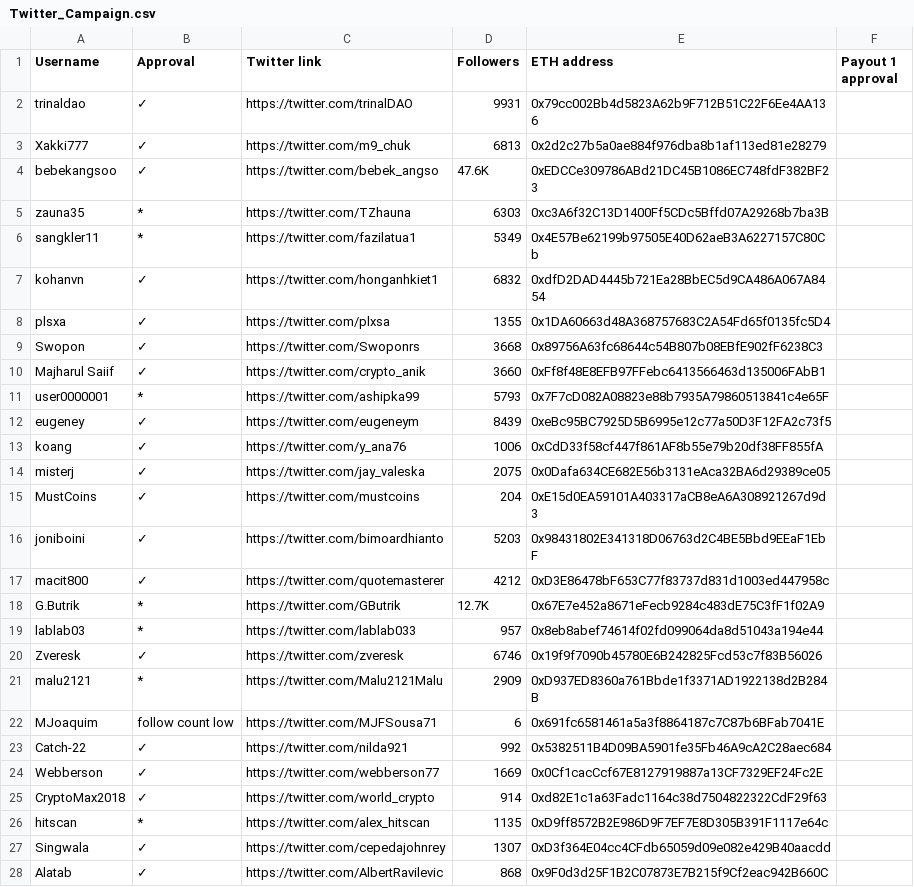
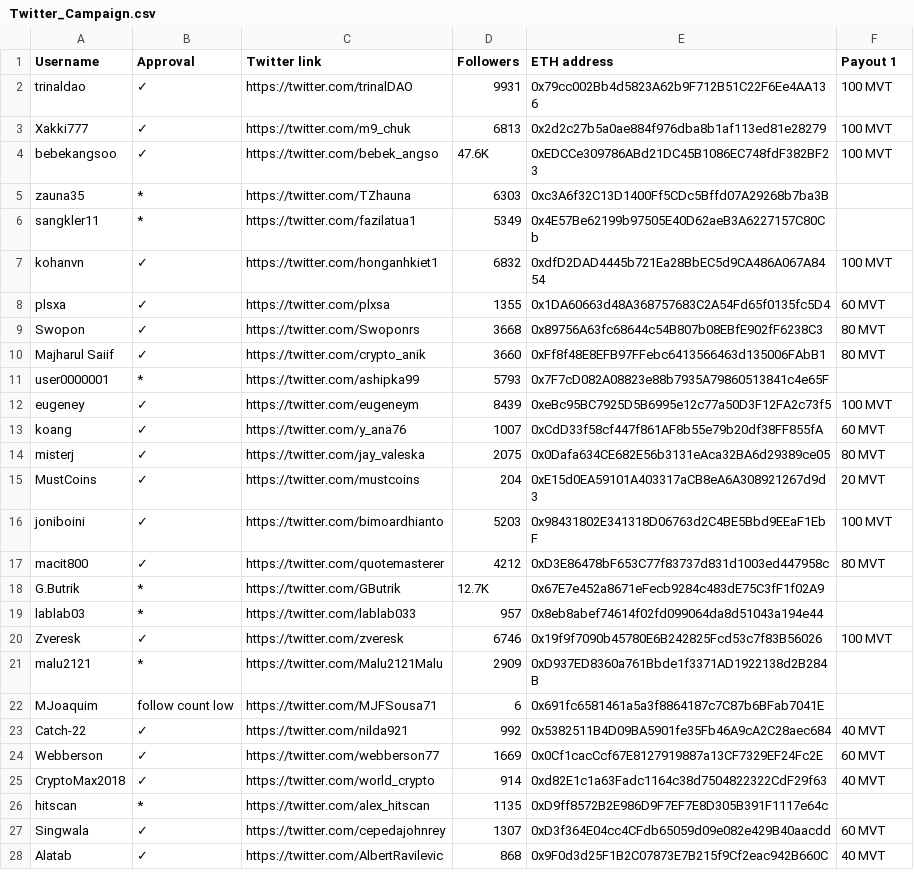
Before and after one commit to MovementDAO/Bounties, a CSV file: Twitter_Campaign.csv, drawn as a sheet; only a part is shown; the diff covers the shown part only.

Commit message:
Update Twitter_Campaign.csv

```diff
--- a/Twitter_Campaign.csv
+++ b/Twitter_Campaign.csv
@@ -1,28 +1,28 @@
-Username,Approval,Twitter link,Followers,ETH address,Payout 1 approval
-trinaldao,✓,https://twitter.com/trinalDAO,9931,0x79cc002Bb4d5823A62b9F712B51C22F6Ee4AA136,
-Xakki777,✓,https://twitter.com/m9_chuk,6813,0x2d2c27b5a0ae884f976dba8b1af113ed81e28279,
-bebekangsoo,✓,https://twitter.com/bebek_angso,47.6K,0xEDCCe309786ABd21DC45B1086EC748fdF382BF23,
+Username,Approval,Twitter link,Followers,ETH address,Payout 1
+trinaldao,✓,https://twitter.com/trinalDAO,9931,0x79cc002Bb4d5823A62b9F712B51C22F6Ee4AA136,100 MVT
+Xakki777,✓,https://twitter.com/m9_chuk,6813,0x2d2c27b5a0ae884f976dba8b1af113ed81e28279,100 MVT
+bebekangsoo,✓,https://twitter.com/bebek_angso,47.6K,0xEDCCe309786ABd21DC45B1086EC748fdF382BF23,100 MVT
 zauna35,*,https://twitter.com/TZhauna,6303,0xc3A6f32C13D1400Ff5CDc5Bffd07A29268b7ba3B,
 sangkler11,*,https://twitter.com/fazilatua1,5349,0x4E57Be62199b97505E40D62aeB3A6227157C80Cb,
-kohanvn,✓,https://twitter.com/honganhkiet1,6832,0xdfD2DAD4445b721Ea28BbEC5d9CA486A067A8454,
-plsxa,✓,https://twitter.com/plxsa,1355,0x1DA60663d48A368757683C2A54Fd65f0135fc5D4,
-Swopon,✓,https://twitter.com/Swoponrs,3668,0x89756A63fc68644c54B807b08EBfE902fF6238C3,
-Majharul Saiif,✓,https://twitter.com/crypto_anik,3660,0xFf8f48E8EFB97FFebc6413566463d135006FAbB1,
+kohanvn,✓,https://twitter.com/honganhkiet1,6832,0xdfD2DAD4445b721Ea28BbEC5d9CA486A067A8454,100 MVT
+plsxa,✓,https://twitter.com/plxsa,1355,0x1DA60663d48A368757683C2A54Fd65f0135fc5D4,60 MVT
+Swopon,✓,https://twitter.com/Swoponrs,3668,0x89756A63fc68644c54B807b08EBfE902fF6238C3,80 MVT
+Majharul Saiif,✓,https://twitter.com/crypto_anik,3660,0xFf8f48E8EFB97FFebc6413566463d135006FAbB1,80 MVT
 user0000001,*,https://twitter.com/ashipka99,5793,0x7F7cD082A08823e88b7935A79860513841c4e65F,
-eugeney,✓,https://twitter.com/eugeneym,8439,0xeBc95BC7925D5B6995e12c77a50D3F12FA2c73f5,
-koang,✓,https://twitter.com/y_ana76,1006,0xCdD33f58cf447f861AF8b55e79b20df38FF855fA,
-misterj,✓,https://twitter.com/jay_valeska,2075,0x0Dafa634CE682E56b3131eAca32BA6d29389ce05,
-MustCoins,✓,https://twitter.com/mustcoins,204,0xE15d0EA59101A403317aCB8eA6A308921267d9d3,
-joniboini,✓,https://twitter.com/bimoardhianto,5203,0x98431802E341318D06763d2C4BE5Bbd9EEaF1EbF,
-macit800,✓,https://twitter.com/quotemasterer,4212,0xD3E86478bF653C77f83737d831d1003ed447958c,
+eugeney,✓,https://twitter.com/eugeneym,8439,0xeBc95BC7925D5B6995e12c77a50D3F12FA2c73f5,100 MVT
+koang,✓,https://twitter.com/y_ana76,1007,0xCdD33f58cf447f861AF8b55e79b20df38FF855fA,60 MVT
+misterj,✓,https://twitter.com/jay_valeska,2075,0x0Dafa634CE682E56b3131eAca32BA6d29389ce05,80 MVT
+MustCoins,✓,https://twitter.com/mustcoins,204,0xE15d0EA59101A403317aCB8eA6A308921267d9d3,20 MVT
+joniboini,✓,https://twitter.com/bimoardhianto,5203,0x98431802E341318D06763d2C4BE5Bbd9EEaF1EbF,100 MVT
+macit800,✓,https://twitter.com/quotemasterer,4212,0xD3E86478bF653C77f83737d831d1003ed447958c,80 MVT
 G.Butrik,*,https://twitter.com/GButrik,12.7K,0x67E7e452a8671eFecb9284c483dE75C3fF1f02A9,
 lablab03,*,https://twitter.com/lablab033,957,0x8eb8abef74614f02fd099064da8d51043a194e44,
-Zveresk,✓,https://twitter.com/zveresk,6746,0x19f9f7090b45780E6B242825Fcd53c7f83B56026,
+Zveresk,✓,https://twitter.com/zveresk,6746,0x19f9f7090b45780E6B242825Fcd53c7f83B56026,100 MVT
 malu2121,*,https://twitter.com/Malu2121Malu,2909,0xD937ED8360a761Bbde1f3371AD1922138d2B284B,
 MJoaquim,follow count low,https://twitter.com/MJFSousa71,6,0x691fc6581461a5a3f8864187c7C87b6BFab7041E,
-Catch-22,✓,https://twitter.com/nilda921,992,0x5382511B4D09BA5901fe35Fb46A9cA2C28aec684,
-Webberson,✓,https://twitter.com/webberson77,1669,0x0Cf1cacCcf67E8127919887a13CF7329EF24Fc2E,
-CryptoMax2018,✓,https://twitter.com/world_crypto,914,0xd82E1c1a63Fadc1164c38d7504822322CdF29f63,
+Catch-22,✓,https://twitter.com/nilda921,992,0x5382511B4D09BA5901fe35Fb46A9cA2C28aec684,40 MVT
+Webberson,✓,https://twitter.com/webberson77,1669,0x0Cf1cacCcf67E8127919887a13CF7329EF24Fc2E,60 MVT
+CryptoMax2018,✓,https://twitter.com/world_crypto,914,0xd82E1c1a63Fadc1164c38d7504822322CdF29f63,40 MVT
 hitscan,*,https://twitter.com/alex_hitscan,1135,0xD9ff8572B2E986D9F7EF7E8D305B391F1117e64c,
-Singwala,✓,https://twitter.com/cepedajohnrey,1307,0xD3f364E04cc4CFdb65059d09e082e429B40aacdd,
-Alatab,✓,https://twitter.com/AlbertRavilevic,868,0x9F0d3d25F1B2C07873E7B215f9Cf2eac942B660C,
+Singwala,✓,https://twitter.com/cepedajohnrey,1307,0xD3f364E04cc4CFdb65059d09e082e429B40aacdd,60 MVT
+Alatab,✓,https://twitter.com/AlbertRavilevic,868,0x9F0d3d25F1B2C07873E7B215f9Cf2eac942B660C,40 MVT
```
Also changed, not shown: 75 edited cells elsewhere in this file.
